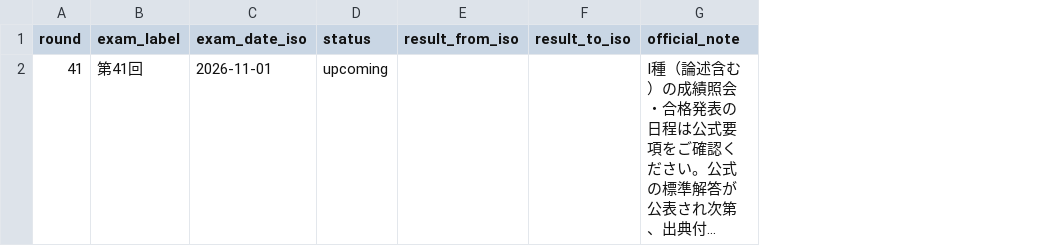
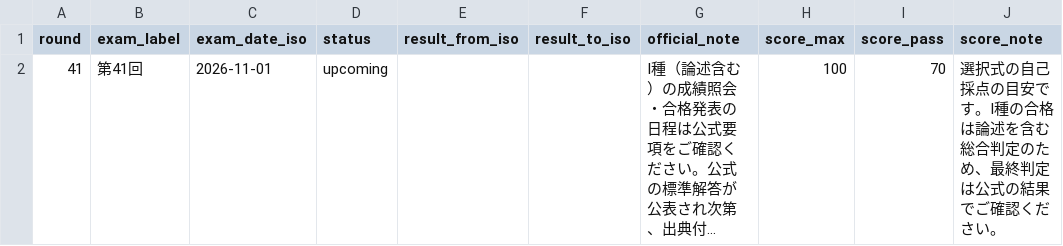
Before and after one commit to takkenshiken2026-sudo/mentalhealth-master, a CSV file: grades/master/data/sokuhou_rounds.csv, drawn as a sheet; long unchanged cells end in …; the diff names each change by its address in the sheet, - before the commit and + after, or states it on an @@ line.

```diff
--- a/grades/master/data/sokuhou_rounds.csv
+++ b/grades/master/data/sokuhou_rounds.csv
+column H (score_max), row 2: 100
+column I (score_pass), row 2: 70
+column J (score_note), row 2: 選択式の自己採点の目安です。I種の合格は論述を含む総合判定のため、最終判定は公式の結果でご確認ください。
```
Also changed, not shown: 10 other files.
